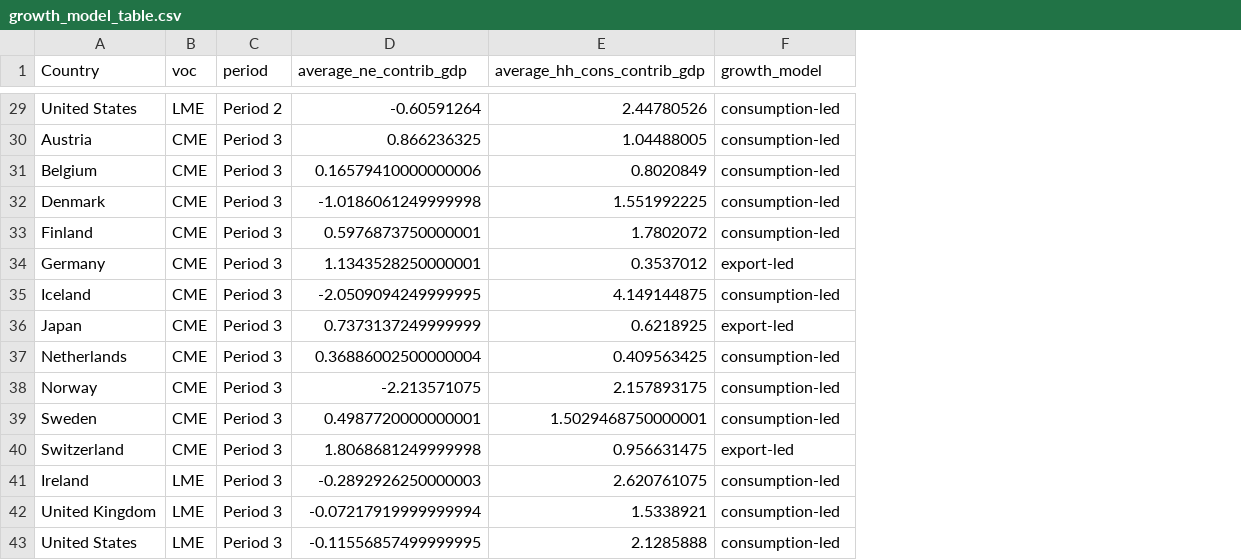
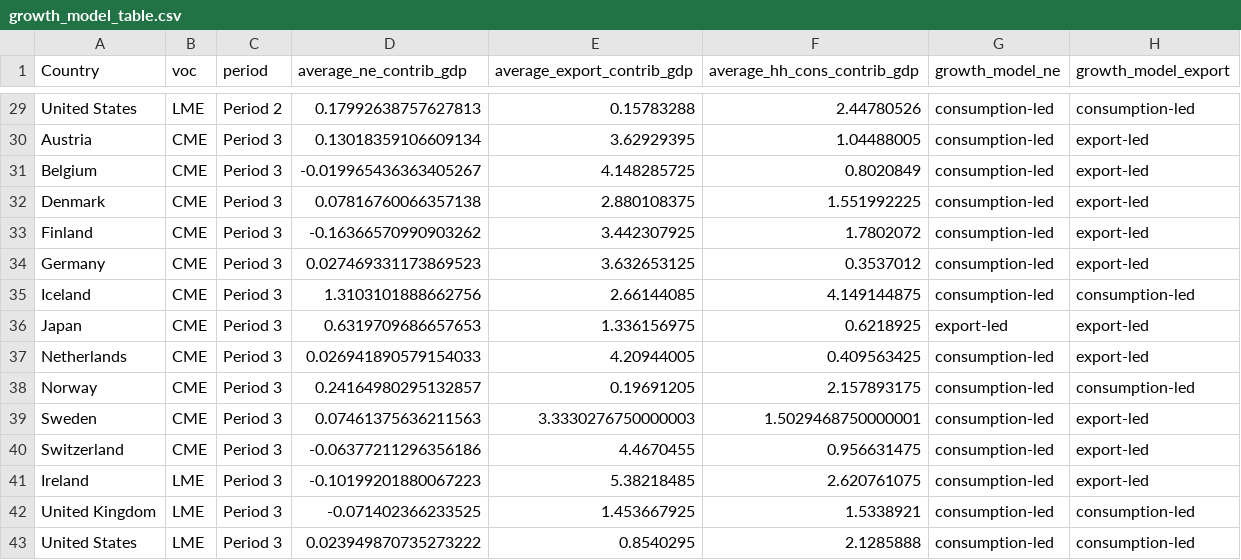
Before and after one commit to jamesLSI/ecom192, a CSV file: growth_model_table.csv, drawn as a sheet; only a part is shown, gaps mark what is left out; addresses are those after the commit; the diff covers the shown part only; the diff names each change by its address in the sheet, - before the commit and + after, or states it on an @@ line.

Commit message:
new exports approach

```diff
--- a/growth_model_table.csv
+++ b/growth_model_table.csv
+column E (average_export_contrib_gdp), rows 29-43: 0.15783288 | 3.62929395 | 4.148285725 | 2.880108375 | 3.442307925 | 3.632653125 | 2.66144085 | 1.336156975 | 4.20944005 | 0.19691205 | 3.3330276750000003 | 4.4670455 | 5.38218485 | 1.453667925 | 0.8540295
+column H (growth_model_export), rows 29-43: consumption-led | export-led | export-led | export-led | export-led | export-led | consumption-led | export-led | export-led | consumption-led | export-led | export-led | export-led | consumption-led | consumption-led
-G1: growth_model
+G1: growth_model_ne
-D29 (average_ne_contrib_gdp): -0.60591264
+D29 (average_ne_contrib_gdp): 0.17992638757627813
-D30 (average_ne_contrib_gdp): 0.866236325
+D30 (average_ne_contrib_gdp): 0.13018359106609134
-D31 (average_ne_contrib_gdp): 0.16579410000000006
+D31 (average_ne_contrib_gdp): -0.019965436363405267
-D32 (average_ne_contrib_gdp): -1.0186061249999998
+D32 (average_ne_contrib_gdp): 0.07816760066357138
-D33 (average_ne_contrib_gdp): 0.5976873750000001
+D33 (average_ne_contrib_gdp): -0.16366570990903262
-D34 (average_ne_contrib_gdp): 1.1343528250000001
+D34 (average_ne_contrib_gdp): 0.027469331173869523
-G34 (growth_model_ne): export-led
+G34 (growth_model_ne): consumption-led
-D35 (average_ne_contrib_gdp): -2.0509094249999995
+D35 (average_ne_contrib_gdp): 1.3103101888662756
-D36 (average_ne_contrib_gdp): 0.7373137249999999
+D36 (average_ne_contrib_gdp): 0.6319709686657653
-D37 (average_ne_contrib_gdp): 0.36886002500000004
+D37 (average_ne_contrib_gdp): 0.026941890579154033
-D38 (average_ne_contrib_gdp): -2.213571075
+D38 (average_ne_contrib_gdp): 0.24164980295132857
-D39 (average_ne_contrib_gdp): 0.4987720000000001
+D39 (average_ne_contrib_gdp): 0.07461375636211563
-D40 (average_ne_contrib_gdp): 1.8068681249999998
+D40 (average_ne_contrib_gdp): -0.06377211296356186
-G40 (growth_model_ne): export-led
+G40 (growth_model_ne): consumption-led
-D41 (average_ne_contrib_gdp): -0.2892926250000003
+D41 (average_ne_contrib_gdp): -0.10199201880067223
-D42 (average_ne_contrib_gdp): -0.07217919999999994
+D42 (average_ne_contrib_gdp): -0.071402366233525
-D43 (average_ne_contrib_gdp): -0.11556857499999995
+D43 (average_ne_contrib_gdp): 0.023949870735273222
```
Also changed, not shown: 31 edited cells elsewhere in this file, 2 other files.
